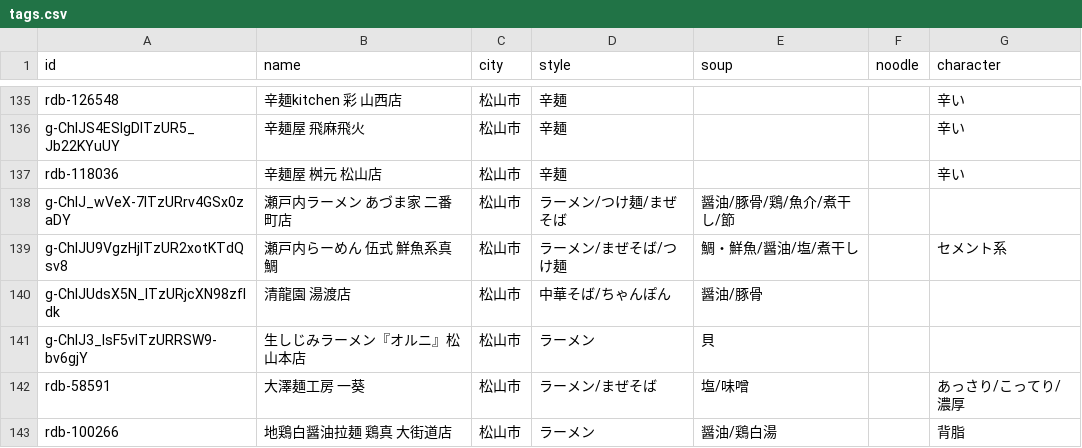
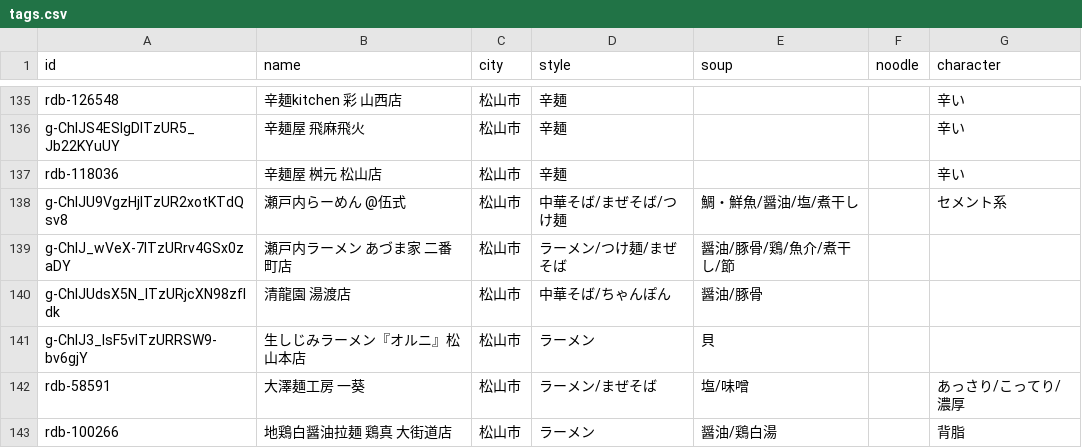
Before and after one commit to uskpn/ramen38, a CSV file: data/tags.csv, drawn as a sheet; only a part is shown, gaps mark what is left out.

```diff
--- a/data/tags.csv
+++ b/data/tags.csv
@@ -137,4 +137,4 @@
 "rdb-118036","辛麺屋 桝元 松山店","松山市","辛麺","","","辛い"
+"g-ChIJU9VgzHjlTzUR2xotKTdQsv8","瀬戸内らーめん @伍式","松山市","中華そば/まぜそば/つけ麺","鯛・鮮魚/醤油/塩/煮干し","","セメント系"
 "g-ChIJ_wVeX-7lTzURrv4GSx0zaDY","瀬戸内ラーメン あづま家 二番町店","松山市","ラーメン/つけ麺/まぜそば","醤油/豚骨/鶏/魚介/煮干し/節","",""
-"g-ChIJU9VgzHjlTzUR2xotKTdQsv8","瀬戸内らーめん 伍式 鮮魚系真鯛","松山市","ラーメン/まぜそば/つけ麺","鯛・鮮魚/醤油/塩/煮干し","","セメント系"
 "g-ChIJUdsX5N_lTzURjcXN98zfldk","清龍園 湯渡店","松山市","中華そば/ちゃんぽん","醤油/豚骨","",""
```
Also changed, not shown: data/hours-sources.csv, exports/shops-all.csv, 1 other file.
